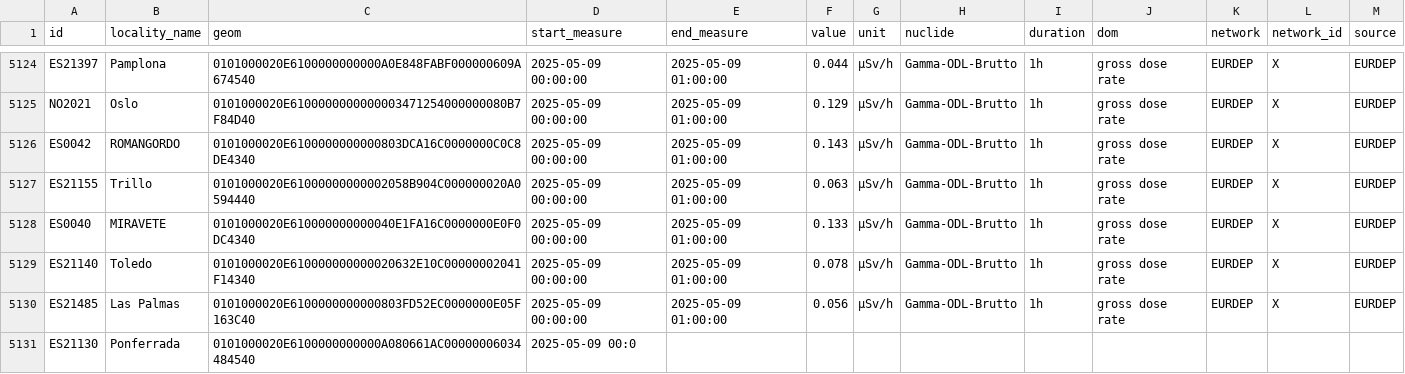
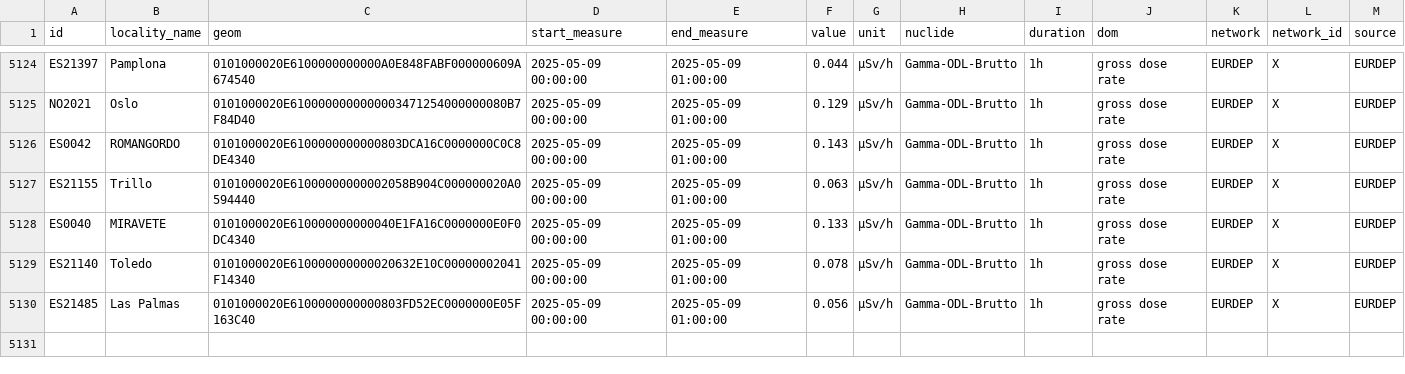
Before and after one commit to arneschum/bfsrad, a CSV file: db-init/measdata.csv, drawn as a sheet; only a part is shown, gaps mark what is left out; the diff names each change by its address in the sheet, - before the commit and + after, or states it on an @@ line.

```diff
--- a/db-init/measdata.csv
+++ b/db-init/measdata.csv
-row 5131: ES21130 | Ponferrada | 0101000020E6100000000000A080661AC00000006034484540 | 2025-05-09 00:0
```
Also changed, not shown: 2 other files.
